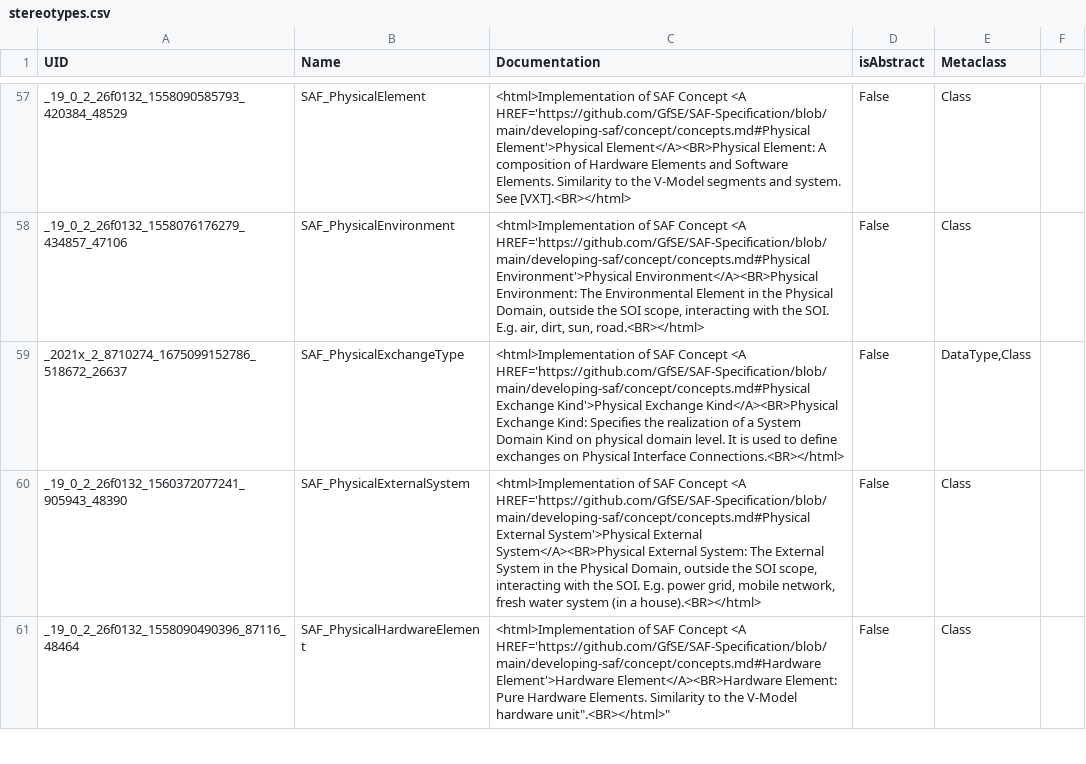
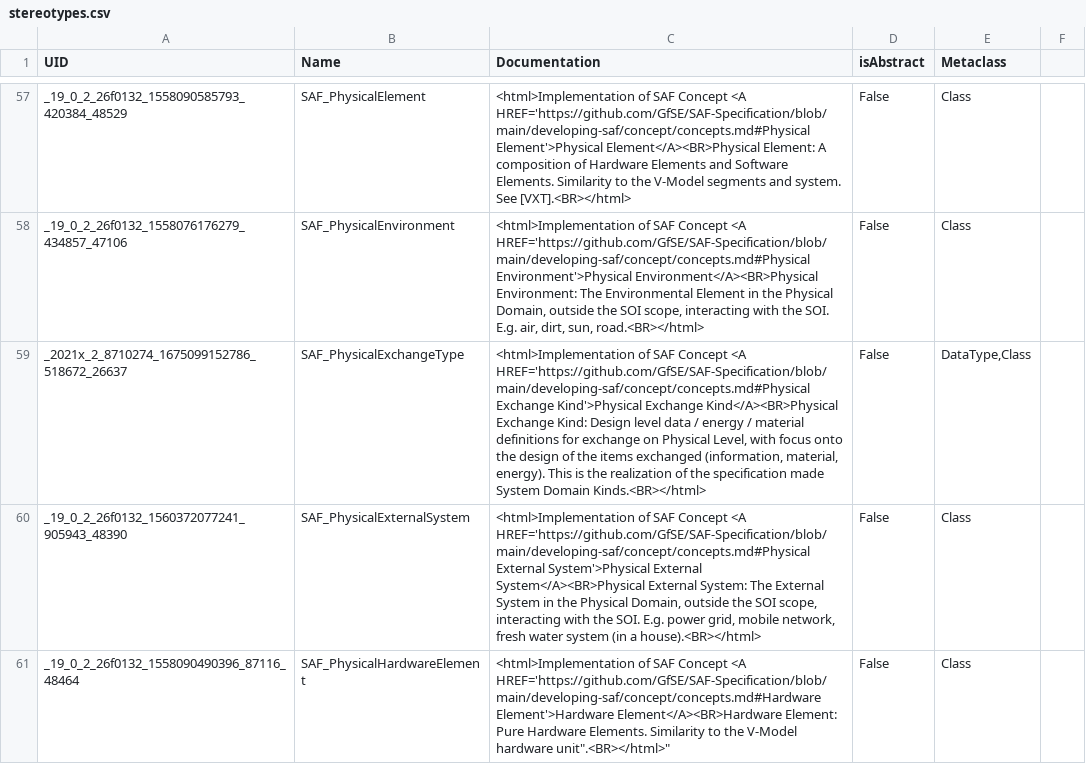
Before and after one commit to GfSE/SAF-Specification, a CSV file: stereotypes.csv, drawn as a sheet; only a part is shown, gaps mark what is left out.

```diff
--- a/stereotypes.csv
+++ b/stereotypes.csv
@@ -58,3 +58,3 @@
 "_19_0_2_26f0132_1558076176279_434857_47106","SAF_PhysicalEnvironment","<html>Implementation of SAF Concept <A HREF='https://github.com/GfSE/SAF-Specification/blob/main/developing-saf/concept/concepts.md#Physical Environment'>Physical Environment</A><BR>Physical Environment: The Environmental Element in the Physical Domain, outside the SOI scope, interacting with the SOI. E.g. air, dirt, sun, road.<BR></html>","False","Class"
-"_2021x_2_8710274_1675099152786_518672_26637","SAF_PhysicalExchangeType","<html>Implementation of SAF Concept <A HREF='https://github.com/GfSE/SAF-Specification/blob/main/developing-saf/concept/concepts.md#Physical Exchange Kind'>Physical Exchange Kind</A><BR>Physical Exchange Kind: Specifies the realization of a System Domain Kind on physical domain level. It is  used to define exchanges on Physical Interface Connections.<BR></html>","False","DataType,Class"
+"_2021x_2_8710274_1675099152786_518672_26637","SAF_PhysicalExchangeType","<html>Implementation of SAF Concept <A HREF='https://github.com/GfSE/SAF-Specification/blob/main/developing-saf/concept/concepts.md#Physical Exchange Kind'>Physical Exchange Kind</A><BR>Physical Exchange Kind: Design level data / energy / material definitions for exchange on Physical Level, with focus onto the design of the items exchanged (information, material, energy). This is the realization of the specification  made System Domain Kinds.<BR></html>","False","DataType,Class"
 "_19_0_2_26f0132_1560372077241_905943_48390","SAF_PhysicalExternalSystem","<html>Implementation of SAF Concept <A HREF='https://github.com/GfSE/SAF-Specification/blob/main/developing-saf/concept/concepts.md#Physical External System'>Physical External System</A><BR>Physical External System: The External System in the Physical Domain, outside the SOI scope, interacting with the SOI. E.g. power grid, mobile network, fresh water system (in a house).<BR></html>","False","Class"
```
Also changed, not shown: 34 other files.
